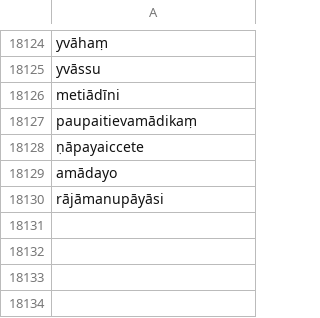
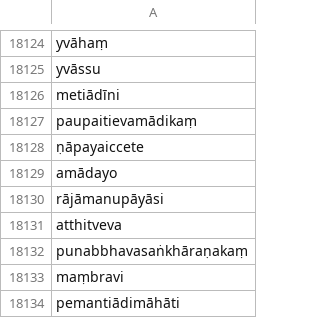
Before and after one commit to digitalpalidictionary/dpd-db, a CSV file: shared_data/deconstructor/checked.csv, drawn as a sheet; only a part is shown, gaps mark what is left out.

Commit message:
data update

```diff
--- a/shared_data/deconstructor/checked.csv
+++ b/shared_data/deconstructor/checked.csv
@@ -18130 +18130,5 @@ amādayo
 rājāmanupāyāsi
+atthitveva
+punabbhavasaṅkhāraṇakaṃ
+maṃbravi
+pemantiādimāhāti
```
Also changed, not shown: db/sanskrit/root_families_sanskrit.tsv, db_tests/add_compound_type.tsv, 10 other files.
